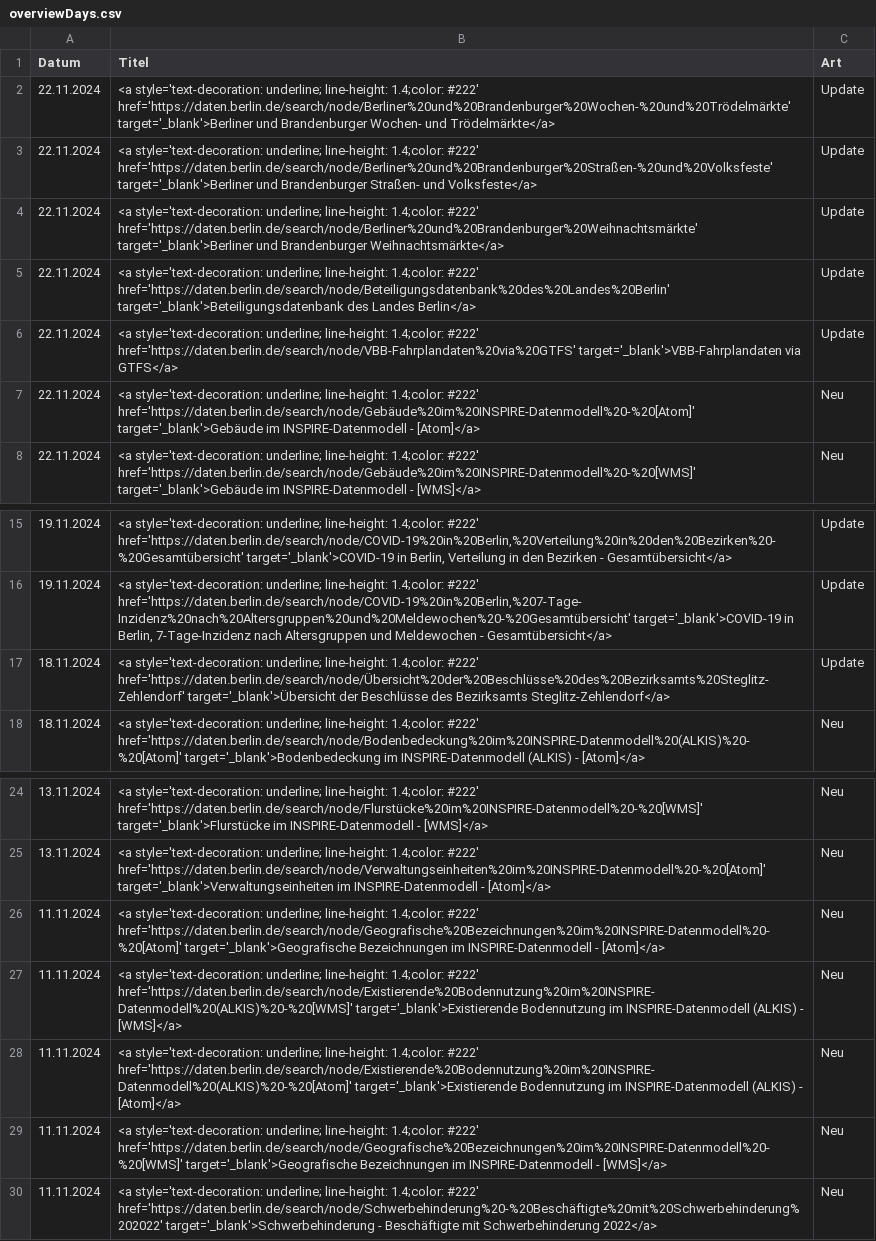
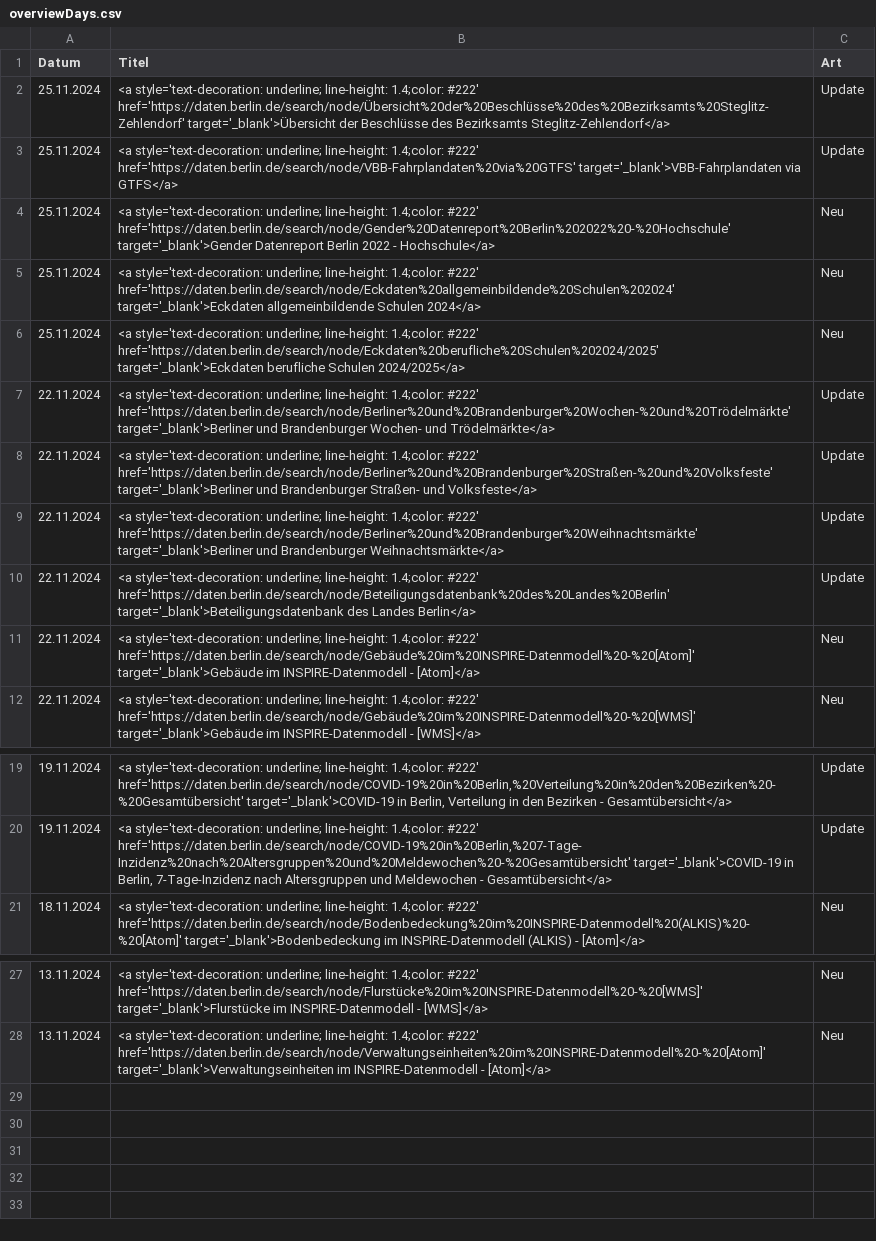
Before and after one commit to technologiestiftung/odis-opendata-vis, a CSV file: data/overviewDays.csv, drawn as a sheet; only a part is shown, gaps mark what is left out; removed rows and columns are numbered as before the commit, all else as after; the diff names each change by its address in the sheet, - before the commit and + after, or states it on an @@ line.

```diff
--- a/data/overviewDays.csv
+++ b/data/overviewDays.csv
+row 2: 25.11.2024 | <a style='text-decoration: underline; line-height: 1.4;color: #222' href='https://daten.berlin.de/search/node/Übersicht%20der%20Beschlüsse%20des%20Bezirksamts%20Steglitz-Zehlendorf' target='_blank'>Übersicht der Beschlüsse des Bezirksamts Steglitz-Zehlendorf</a> | Update
+row 3: 25.11.2024 | <a style='text-decoration: underline; line-height: 1.4;color: #222' href='https://daten.berlin.de/search/node/VBB-Fahrplandaten%20via%20GTFS' target='_blank'>VBB-Fahrplandaten via GTFS</a> | Update
+row 4: 25.11.2024 | <a style='text-decoration: underline; line-height: 1.4;color: #222' href='https://daten.berlin.de/search/node/Gender%20Datenreport%20Berlin%202022%20-%20Hochschule' target='_blank'>Gender Datenreport Berlin 2022 - Hochschule</a> | Neu
+row 5: 25.11.2024 | <a style='text-decoration: underline; line-height: 1.4;color: #222' href='https://daten.berlin.de/search/node/Eckdaten%20allgemeinbildende%20Schulen%202024' target='_blank'>Eckdaten allgemeinbildende Schulen 2024</a> | Neu
+row 6: 25.11.2024 | <a style='text-decoration: underline; line-height: 1.4;color: #222' href='https://daten.berlin.de/search/node/Eckdaten%20berufliche%20Schulen%202024/2025' target='_blank'>Eckdaten berufliche Schulen 2024/2025</a> | Neu
-row 6: 22.11.2024 | <a style='text-decoration: underline; line-height: 1.4;color: #222' href='https://daten.berlin.de/search/node/VBB-Fahrplandaten%20via%20GTFS' target='_blank'>VBB-Fahrplandaten via GTFS</a> | Update
-row 17: 18.11.2024 | <a style='text-decoration: underline; line-height: 1.4;color: #222' href='https://daten.berlin.de/search/node/Übersicht%20der%20Beschlüsse%20des%20Bezirksamts%20Steglitz-Zehlendorf' target='_blank'>Übersicht der Beschlüsse des Bezirksamts Steglitz-Zehlendorf</a> | Update
-row 26: 11.11.2024 | <a style='text-decoration: underline; line-height: 1.4;color: #222' href='https://daten.berlin.de/search/node/Geografische%20Bezeichnungen%20im%20INSPIRE-Datenmodell%20-%20[Atom]' target='_blank'>Geografische Bezeichnungen im INSPIRE-Datenmodell - [Atom]</a> | Neu
-row 27: 11.11.2024 | <a style='text-decoration: underline; line-height: 1.4;color: #222' href='https://daten.berlin.de/search/node/Existierende%20Bodennutzung%20im%20INSPIRE-Datenmodell%20(ALKIS)%20-%20[WMS]' target='_blank'>Existierende Bodennutzung im INSPIRE-Datenmodell (ALKIS) - [WMS]</a> | Neu
-row 28: 11.11.2024 | <a style='text-decoration: underline; line-height: 1.4;color: #222' href='https://daten.berlin.de/search/node/Existierende%20Bodennutzung%20im%20INSPIRE-Datenmodell%20(ALKIS)%20-%20[Atom]' target='_blank'>Existierende Bodennutzung im INSPIRE-Datenmodell (ALKIS) - [Atom]</a> | Neu
-row 29: 11.11.2024 | <a style='text-decoration: underline; line-height: 1.4;color: #222' href='https://daten.berlin.de/search/node/Geografische%20Bezeichnungen%20im%20INSPIRE-Datenmodell%20-%20[WMS]' target='_blank'>Geografische Bezeichnungen im INSPIRE-Datenmodell - [WMS]</a> | Neu
-row 30: 11.11.2024 | <a style='text-decoration: underline; line-height: 1.4;color: #222' href='https://daten.berlin.de/search/node/Schwerbehinderung%20-%20Beschäftigte%20mit%20Schwerbehinderung%202022' target='_blank'>Schwerbehinderung - Beschäftigte mit Schwerbehinderung 2022</a> | Neu
```
Also changed, not shown: 1 other file.
